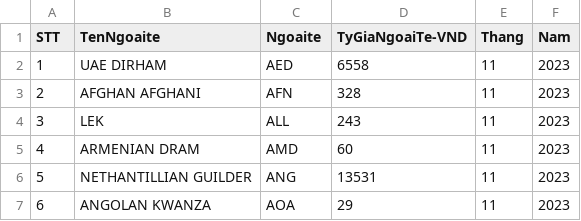
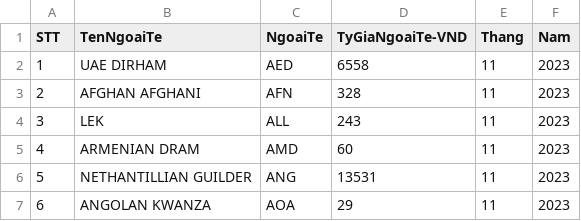
Before and after one commit to phamminhngocha/BigData, a CSV file: TyGiaVND2022-2023.csv, drawn as a sheet; only a part is shown.

Commit message:
Update TyGiaVND2022-2023.csv

```diff
--- a/TyGiaVND2022-2023.csv
+++ b/TyGiaVND2022-2023.csv
@@ -1,2 +1,2 @@
-STT,TenNgoaite,Ngoaite,TyGiaNgoaiTe-VND,Thang,Nam
+STT,TenNgoaiTe,NgoaiTe,TyGiaNgoaiTe-VND,Thang,Nam
 1,UAE DIRHAM,AED,6558,11,2023
```
